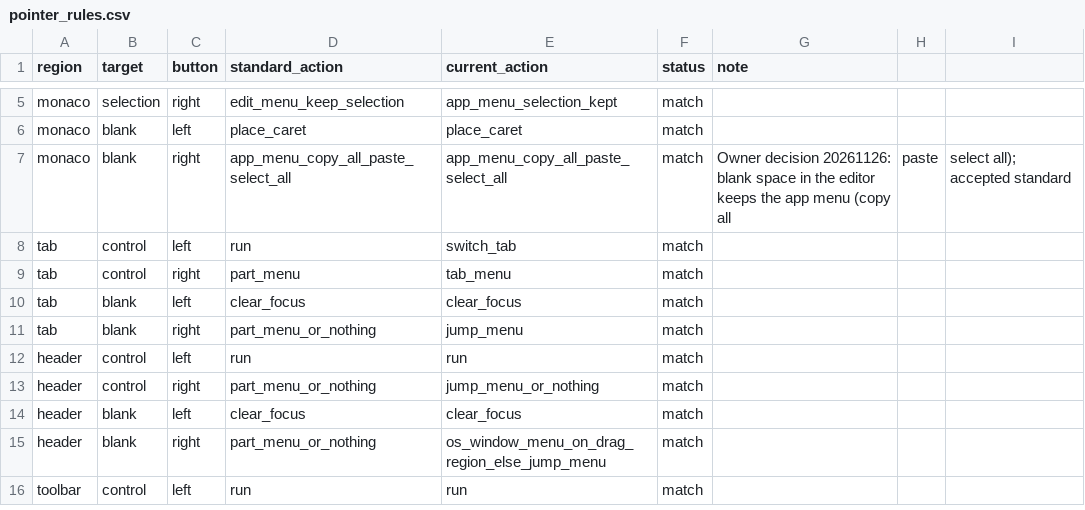
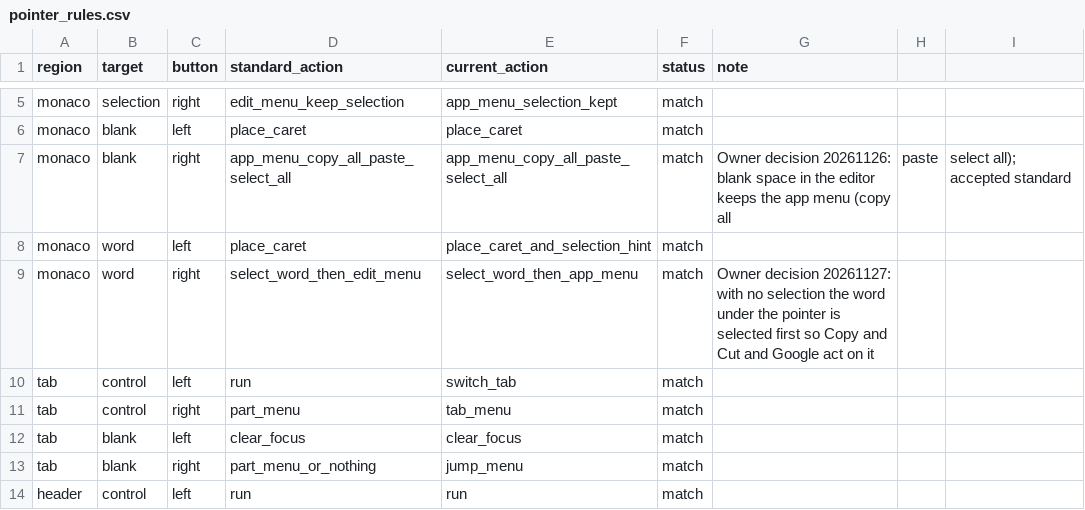
Before and after one commit to 1abcdefggs/vect-or-edit, a CSV file: docs/pointer_rules.csv, drawn as a sheet; only a part is shown, gaps mark what is left out; the shorter side is filled out with more unchanged rows.

Commit message:
fix(editor): select the word on right-click, fold the right panel sections, and add menu tests (0.3.108)
- Right-click with no selection selects the word under the pointer first, so Copy, Cut and
  Google act on it and Cut deletes it (contextMenuText.js)
- Right panel: How it works, Embedding model and Collection fold with a minus at the right
  of their heading; the three headings share the same side padding
- Log gear is the last item of the bottom bar, under the right panel gear
- Editor toolbar: the tone, font and size selects below 570px are hidden (display important)
- Windows caption buttons get the start colours again before the window is shown
  (attempt to stop the white flash in dark mode)
- Tests for the right-click menu structure, the Google search setting and the word
  right-click; pointer_rules.csv rows for a word

Not verified in the running app: the electron-vite build crashed again at low free memory
(1.5 GB), so the toolbar step, the fold padding and the caption colours were not rechecked.

```diff
--- a/docs/pointer_rules.csv
+++ b/docs/pointer_rules.csv
@@ -7,2 +7,4 @@ monaco,blank,left,place_caret,place_caret,match,
 monaco,blank,right,app_menu_copy_all_paste_select_all,app_menu_copy_all_paste_select_all,match,Owner decision 20261126: blank space in the editor keeps the app menu (copy all, paste, select all); accepted standard
+monaco,word,left,place_caret,place_caret_and_selection_hint,match,
+monaco,word,right,select_word_then_edit_menu,select_word_then_app_menu,match,Owner decision 20261127: with no selection the word under the pointer is selected first so Copy and Cut and Google act on it
 tab,control,left,run,switch_tab,match,
```
Also changed, not shown: 17 other files.
